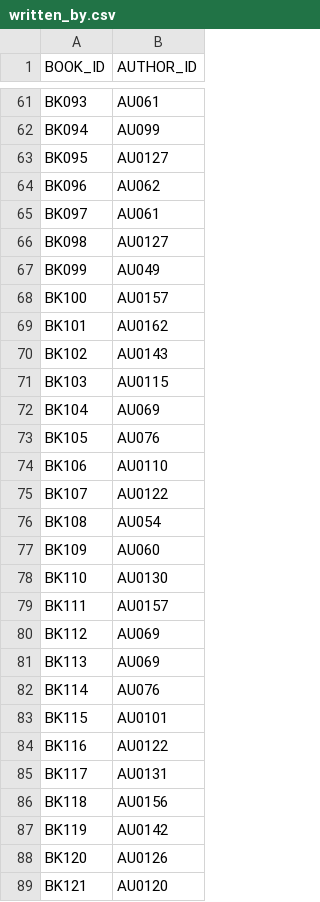
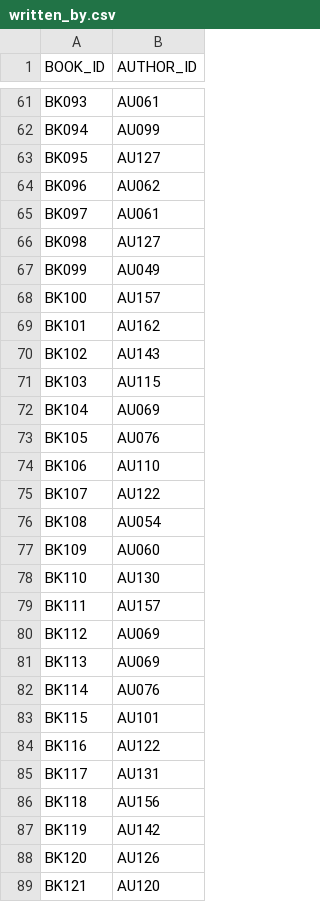
Before and after one commit to Minh-Kop/Web-21KTPM3, a CSV file: backend/database/fabook/populate_db/written_by.csv, drawn as a sheet; only a part is shown, gaps mark what is left out; the diff covers the shown part only.

Commit message:
Update author.csv

```diff
--- a/backend/database/fabook/populate_db/written_by.csv
+++ b/backend/database/fabook/populate_db/written_by.csv
@@ -62,19 +62,19 @@ BK093,AU061
 BK094,AU099
-BK095,AU0127
+BK095,AU127
 BK096,AU062
 BK097,AU061
-BK098,AU0127
+BK098,AU127
 BK099,AU049
-BK100,AU0157
-BK101,AU0162
-BK102,AU0143
-BK103,AU0115
+BK100,AU157
+BK101,AU162
+BK102,AU143
+BK103,AU115
 BK104,AU069
 BK105,AU076
-BK106,AU0110
-BK107,AU0122
+BK106,AU110
+BK107,AU122
 BK108,AU054
 BK109,AU060
-BK110,AU0130
-BK111,AU0157
+BK110,AU130
+BK111,AU157
 BK112,AU069
@@ -82,8 +82,8 @@ BK113,AU069
 BK114,AU076
-BK115,AU0101
-BK116,AU0122
-BK117,AU0131
-BK118,AU0156
-BK119,AU0142
-BK120,AU0126
-BK121,AU0120
+BK115,AU101
+BK116,AU122
+BK117,AU131
+BK118,AU156
+BK119,AU142
+BK120,AU126
+BK121,AU120
```
Also changed, not shown: 70 edited cells elsewhere in this file, backend/database/fabook/populate_db/author.csv, backend/database/fabook/populate_db/category.csv, 1 other file.
